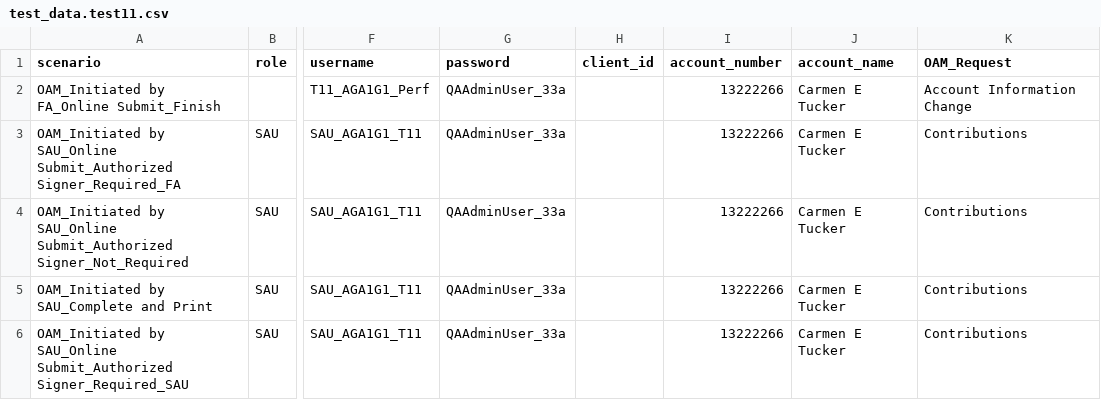
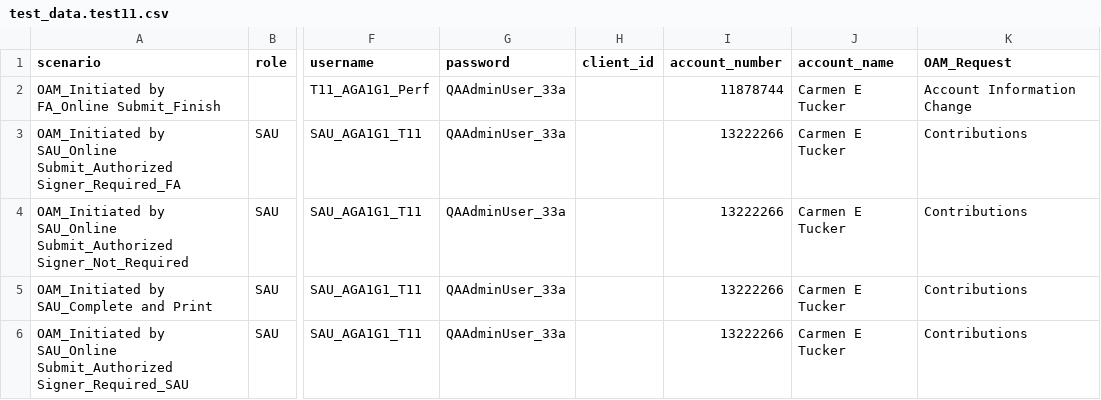
Before and after one commit to amitmalik123/InceoTest, a CSV file: data/test_data.test11.csv, drawn as a sheet; only a part is shown, gaps mark what is left out; the diff names each change by its address in the sheet, - before the commit and + after, or states it on an @@ line.

Commit message:
Use onclick locator for type selection fix for OAM Type selection issue
Change primary type-selection strategy in ClientAccountsPage to target clickable list items by their onclick handler (li[onclick*="SubSelectCategoryClick"]:has-text("{type_name}")) for more reliable clicks. Update log/debug messages accordingly and keep existing li[onclick]:has-text fallback. Also update test CSV: change account_number for the T11_AGA1G1_Perf scenario from 13222266 to 11878744.

```diff
--- a/data/test_data.test11.csv
+++ b/data/test_data.test11.csv
-I2 (account_number): 13222266
+I2 (account_number): 11878744
```
Also changed, not shown: 1 other file.
